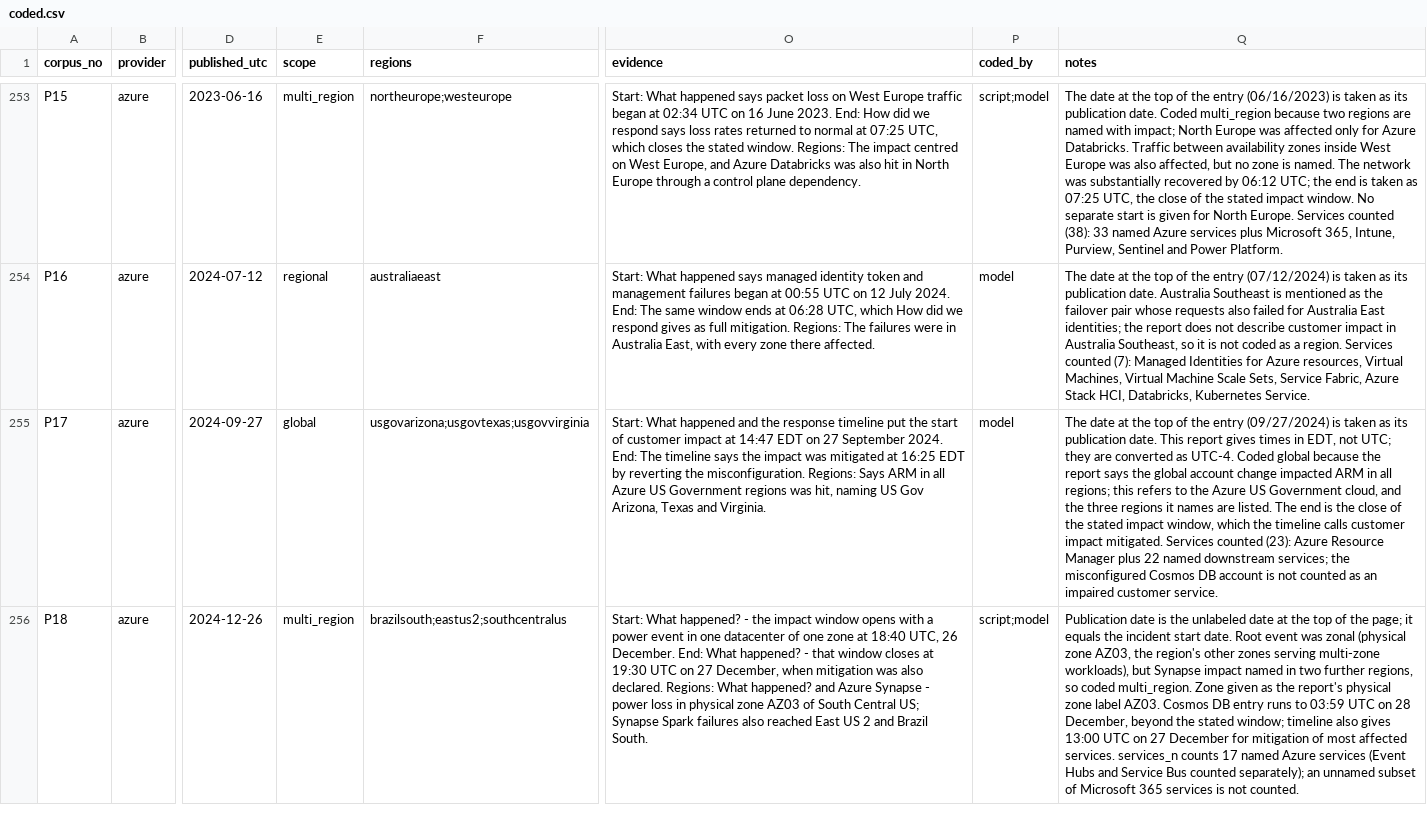
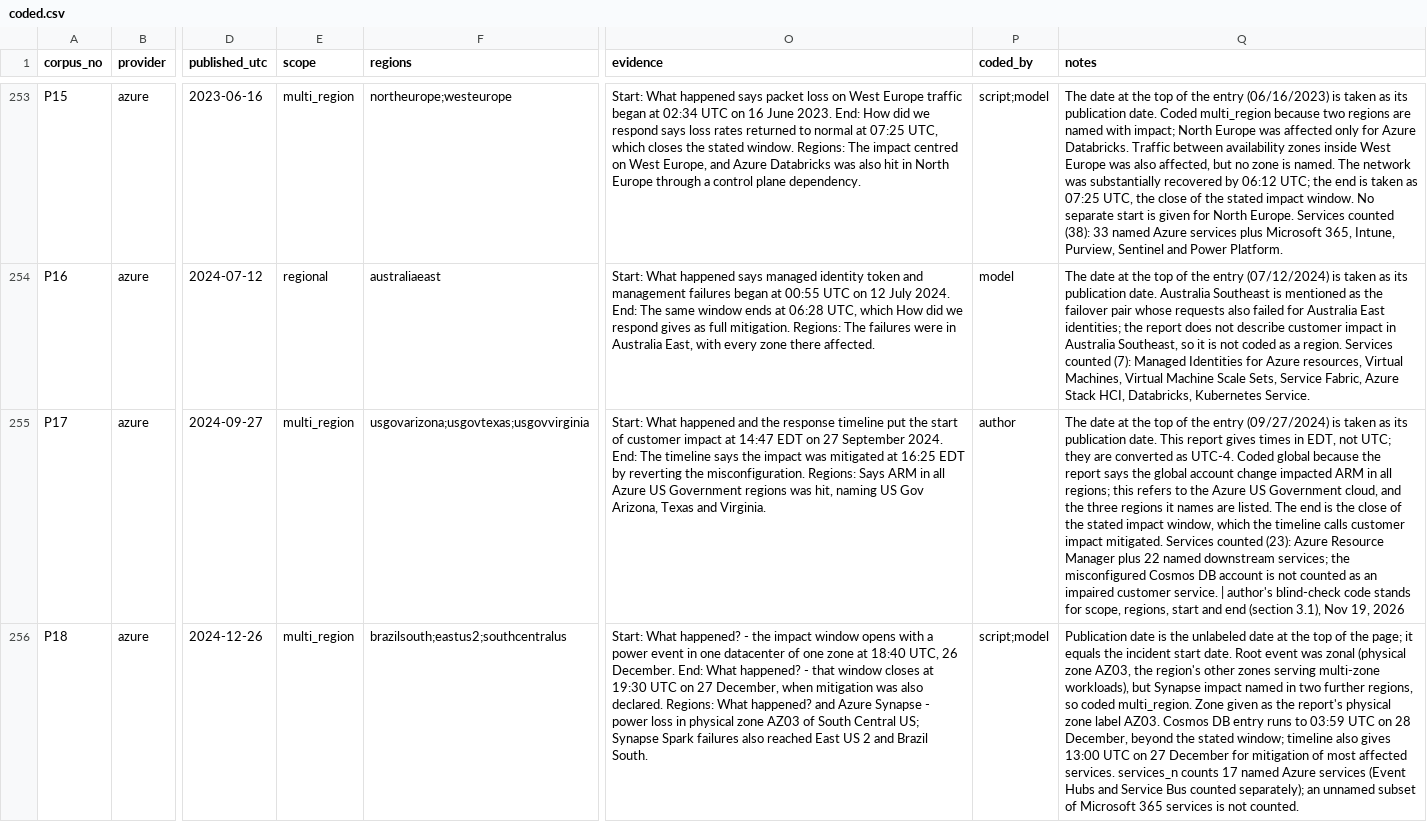
Before and after one commit to yogeshramaswamy608/carbon-failover, a CSV file: dataset/coded.csv, drawn as a sheet; only a part is shown, gaps mark what is left out; the diff covers the shown part only; the diff names each change by its address in the sheet, - before the commit and + after, or states it on an @@ line.

```diff
--- a/dataset/coded.csv
+++ b/dataset/coded.csv
-E255 (scope): global
+E255 (scope): multi_region
-P255 (coded_by): model
+P255 (coded_by): author
-Q255 (notes): …customer service.
+Q255 (notes): …customer service. | author's blind-check code stands for scope, regions, start and end (section 3.1), Nov 19, 2026
```
Also changed, not shown: 94 edited cells elsewhere in this file, dataset/events.csv, dataset/exclusions.csv, 6 other files.
